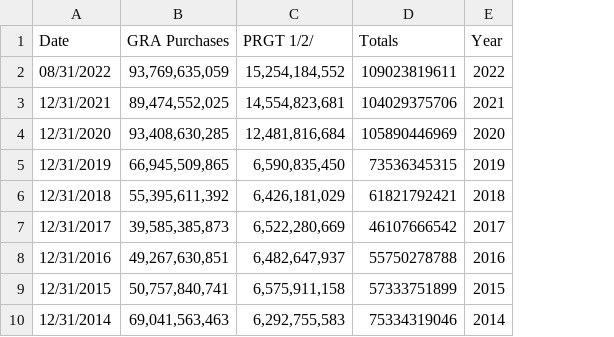
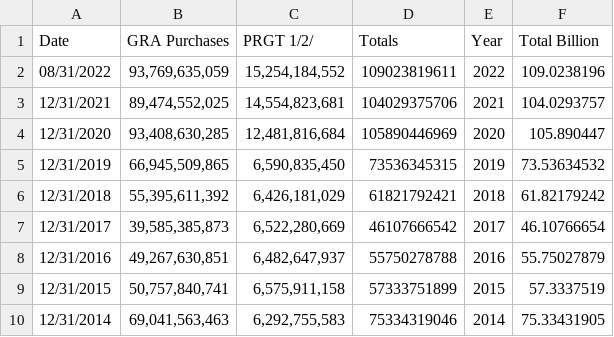
Before and after one commit to ElliottDC/ElliottDC.github.io, a CSV file: data_IMF_creditOutstanding.csv, drawn as a sheet; only a part is shown; the diff names each change by its address in the sheet, - before the commit and + after, or states it on an @@ line.

Commit message:
Add files via upload

```diff
--- a/data_IMF_creditOutstanding.csv
+++ b/data_IMF_creditOutstanding.csv
+column F (Total Billion), rows 2-10: 109.0238196 | 104.0293757 | 105.890447 | 73.53634532 | 61.82179242 | 46.10766654 | 55.75027879 | 57.3337519 | 75.33431905
```
